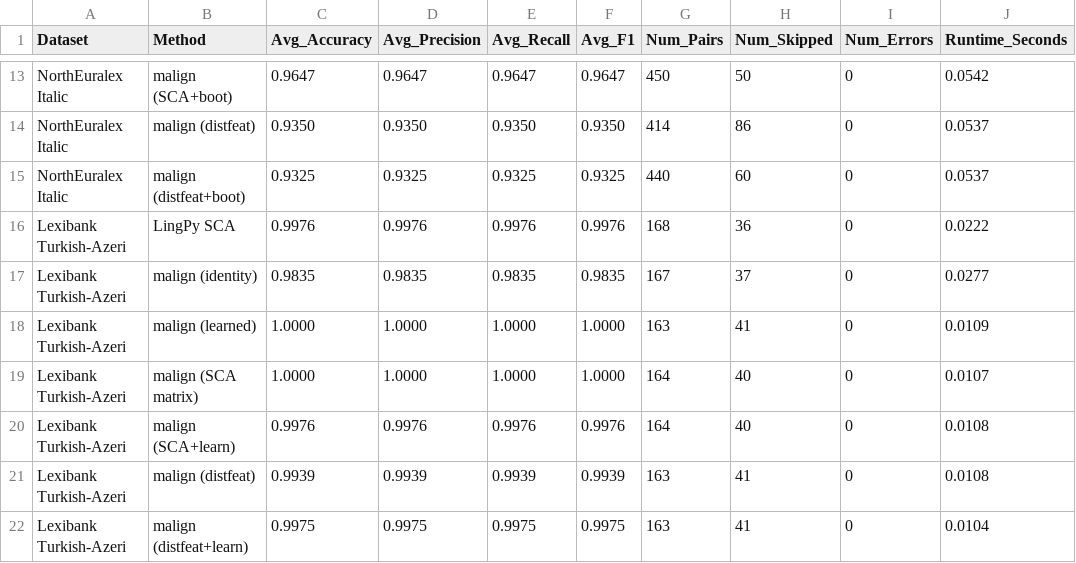
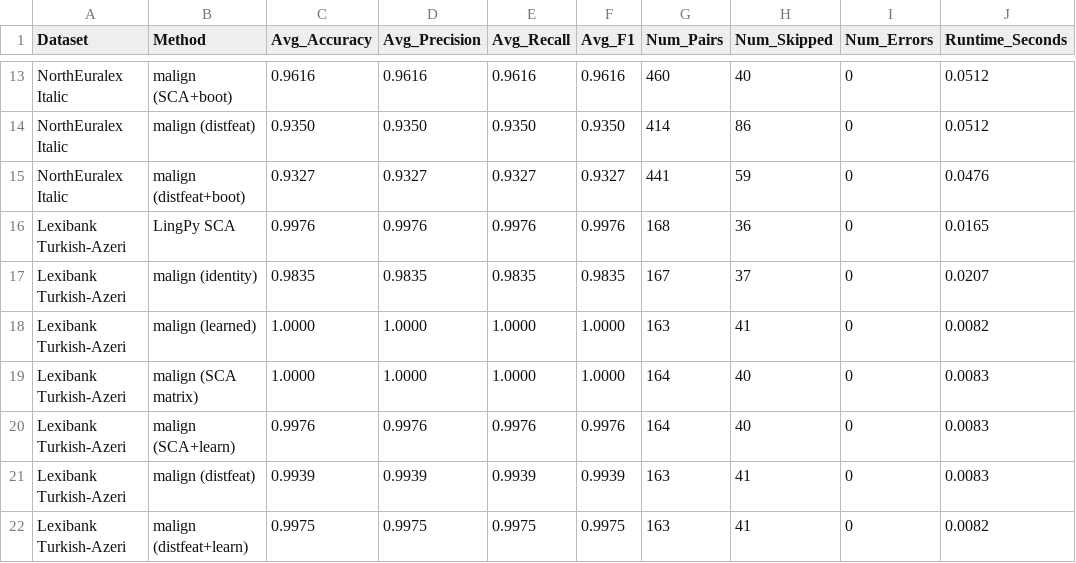
Before and after one commit to tresoldi/malign, a TSV file: benchmarks/output/compare_lingpy_summary.tsv, drawn as a sheet; only a part is shown, gaps mark what is left out; the diff covers the shown part only; the diff names each change by its address in the sheet, - before the commit and + after, or states it on an @@ line.

```diff
--- a/benchmarks/output/compare_lingpy_summary.tsv
+++ b/benchmarks/output/compare_lingpy_summary.tsv
-C13 (Avg_Accuracy): 0.9647
+C13 (Avg_Accuracy): 0.9616
-D13 (Avg_Precision): 0.9647
+D13 (Avg_Precision): 0.9616
-E13 (Avg_Recall): 0.9647
+E13 (Avg_Recall): 0.9616
-F13 (Avg_F1): 0.9647
+F13 (Avg_F1): 0.9616
-G13 (Num_Pairs): 450
+G13 (Num_Pairs): 460
-H13 (Num_Skipped): 50
+H13 (Num_Skipped): 40
-J13 (Runtime_Seconds): 0.0542
+J13 (Runtime_Seconds): 0.0512
-J14 (Runtime_Seconds): 0.0537
+J14 (Runtime_Seconds): 0.0512
-C15 (Avg_Accuracy): 0.9325
+C15 (Avg_Accuracy): 0.9327
-D15 (Avg_Precision): 0.9325
+D15 (Avg_Precision): 0.9327
-E15 (Avg_Recall): 0.9325
+E15 (Avg_Recall): 0.9327
-F15 (Avg_F1): 0.9325
+F15 (Avg_F1): 0.9327
-G15 (Num_Pairs): 440
+G15 (Num_Pairs): 441
-H15 (Num_Skipped): 60
+H15 (Num_Skipped): 59
-J15 (Runtime_Seconds): 0.0537
+J15 (Runtime_Seconds): 0.0476
-J16 (Runtime_Seconds): 0.0222
+J16 (Runtime_Seconds): 0.0165
-J17 (Runtime_Seconds): 0.0277
+J17 (Runtime_Seconds): 0.0207
-J18 (Runtime_Seconds): 0.0109
+J18 (Runtime_Seconds): 0.0082
-J19 (Runtime_Seconds): 0.0107
+J19 (Runtime_Seconds): 0.0083
-J20:J21 (Runtime_Seconds): 0.0108
+J20:J21 (Runtime_Seconds): 0.0083
-J22 (Runtime_Seconds): 0.0104
+J22 (Runtime_Seconds): 0.0082
```
Also changed, not shown: 27 edited cells elsewhere in this file, benchmarks/output/compare_lingpy_detail.tsv, 4 other files.
